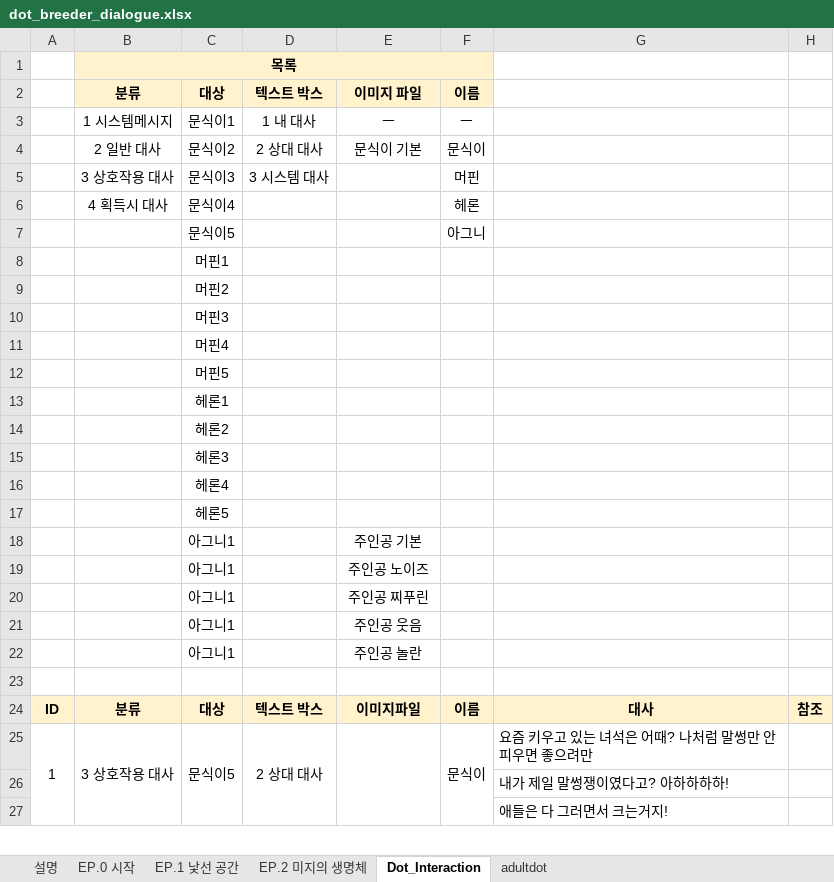
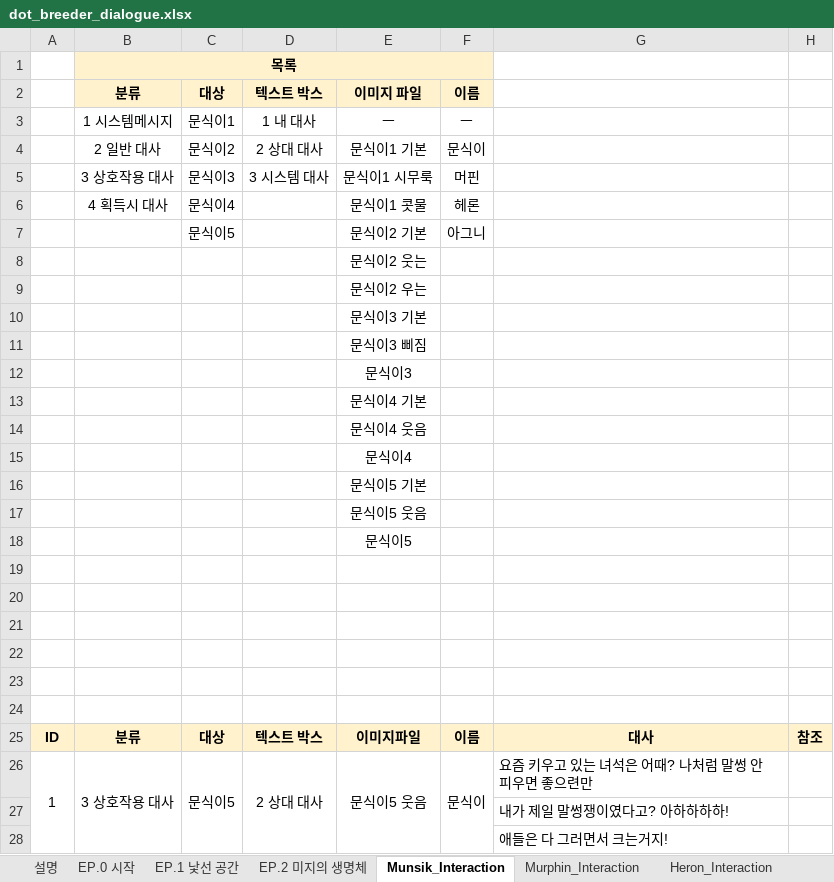
Before and after one commit to NohDaambi/Dot-Breeder, an Excel workbook: 기획자료/dot_breeder_dialogue.xlsx, sheet Munsik_Interaction, drawn as a sheet; only a part is shown; values as stored, in another font and other column widths than the file's, no borders; removed rows and columns are numbered as before the commit, all else as after; the diff covers the shown part only; the diff names each change by its address in the sheet, - before the commit and + after, or states it on an @@ line.

```diff
--- a/기획자료/dot_breeder_dialogue.xlsx (sheet Munsik_Interaction)
+++ b/기획자료/dot_breeder_dialogue.xlsx (sheet Munsik_Interaction)
-sheet tab: Dot_Interaction
+sheet tab: Munsik_Interaction
+sheet tab: Murphin_Interaction
+sheet tab: Heron_Interaction
-E4: 문식이 기본
+E4: 문식이1 기본
-E5: (empty)
+E5: 문식이1 시무룩
-E6: (empty)
+E6: 문식이1 콧물
-E7: (empty)
+E7: 문식이2 기본
-row 8:  |  | 머핀1
-row 9:  |  | 머핀2
-row 10:  |  | 머핀3
-row 11:  |  | 머핀4
-row 12:  |  | 머핀5
-row 13:  |  | 헤론1
-row 14:  |  | 헤론2
-row 15:  |  | 헤론3
-row 16:  |  | 헤론4
-row 17:  |  | 헤론5
+row 8:  |  |  |  | 문식이2 웃는
+row 9:  |  |  |  | 문식이2 우는
+row 10:  |  |  |  | 문식이3 기본
+row 11:  |  |  |  | 문식이3 삐짐
+row 12:  |  |  |  | 문식이3
+row 13:  |  |  |  | 문식이4 기본
+row 14:  |  |  |  | 문식이4 웃음
+row 15:  |  |  |  | 문식이4
+row 16:  |  |  |  | 문식이5 기본
+row 17:  |  |  |  | 문식이5 웃음
+row 18:  |  |  |  | 문식이5
-row 19:  |  | 아그니1 |  | 주인공 기본
+row 19: (empty)
-row 20:  |  | 아그니1 |  | 주인공 노이즈
+row 20: (empty)
-row 21:  |  | 아그니1 |  | 주인공 찌푸린
+row 21: (empty)
-row 22:  |  | 아그니1 |  | 주인공 웃음
+row 22: (empty)
-row 23:  |  | 아그니1 |  | 주인공 놀란
+row 23: (empty)
-E26: (empty)
+E26: 문식이5 웃음
-G26: 요즘 키우고 있는 녀석은 어때? 나처럼 말썽만 안 피우면 좋으려만
+G26: 요즘 키우고 있는 녀석은 어때? 나처럼 말썽 안 피우면 좋으련만
```
Also changed, not shown: 9 added rows, 7 removed rows, 11 edited cells and row numbers in column A elsewhere in this sheet, other sheet tabs.
